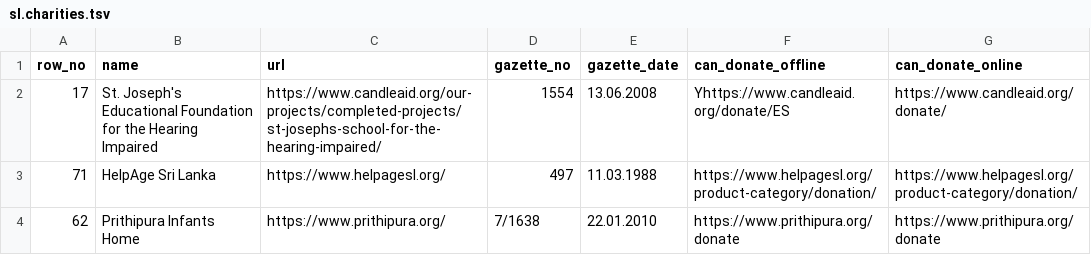
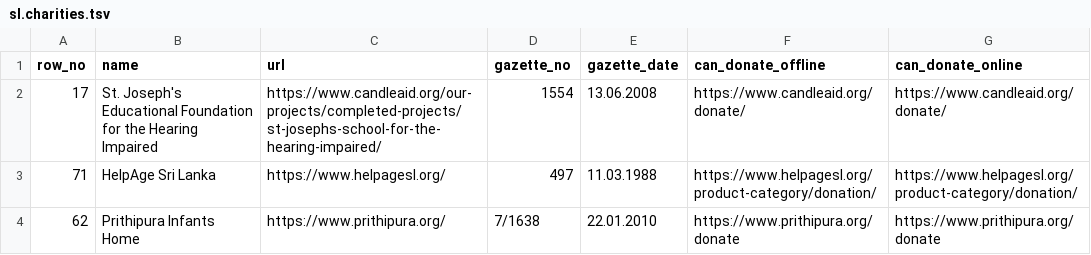
Before and after one commit to nuuuwan/dhaana, a TSV file: public/data/sl.charities.tsv, drawn as a sheet; only a part is shown.

```diff
--- a/public/data/sl.charities.tsv
+++ b/public/data/sl.charities.tsv
@@ -1,3 +1,3 @@
 row_no	name	url	gazette_no	gazette_date	can_donate_offline	can_donate_online
-17	St. Joseph's Educational Foundation for the Hearing Impaired	https://www.candleaid.org/our-projects/completed-projects/st-josephs-school-for-the-hearing-impaired/	1554	13.06.2008	Yhttps://www.candleaid.org/donate/ES	https://www.candleaid.org/donate/
+17	St. Joseph's Educational Foundation for the Hearing Impaired	https://www.candleaid.org/our-projects/completed-projects/st-josephs-school-for-the-hearing-impaired/	1554	13.06.2008	https://www.candleaid.org/donate/	https://www.candleaid.org/donate/
 71	HelpAge Sri Lanka	https://www.helpagesl.org/	497	11.03.1988	https://www.helpagesl.org/product-category/donation/	https://www.helpagesl.org/product-category/donation/
```
Also changed, not shown: 4 other files.
